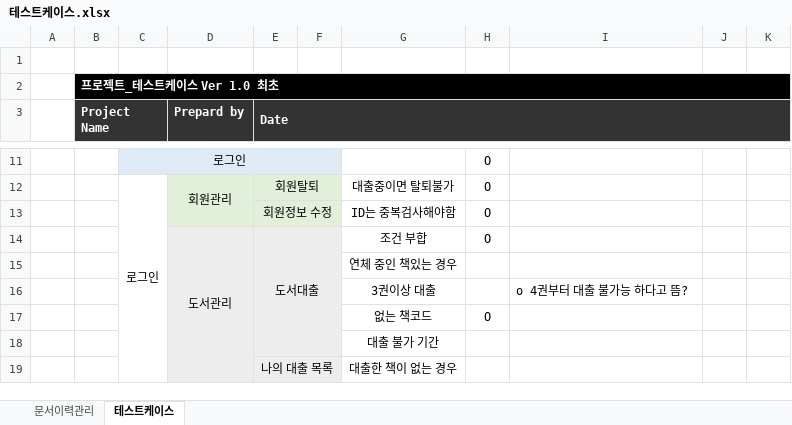
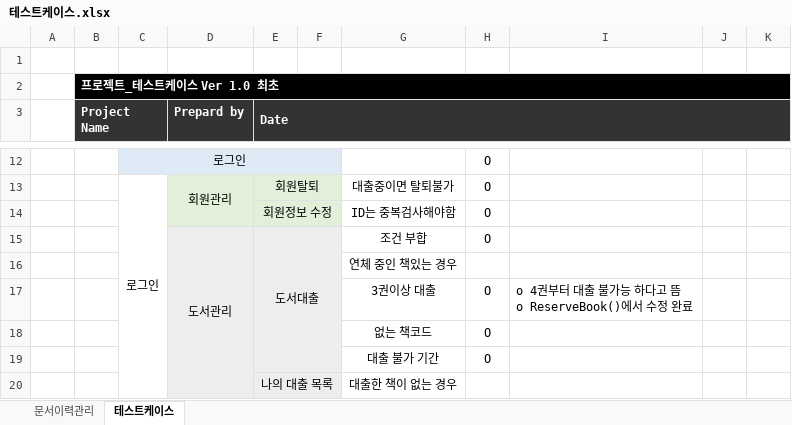
Before and after one commit to hennylee/kopo-02-java, an Excel workbook: LibraryProject/테스트케이스.xlsx, sheet 테스트케이스, drawn as a sheet; only a part is shown, gaps mark what is left out; values as stored, in another font and other column widths than the file's, no borders; removed rows and columns are numbered as before the commit, all else as after; ↵ is a line break in a cell; the diff covers the shown part only; the diff names each change by its address in the sheet, - before the commit and + after, or states it on an @@ line.

```diff
--- a/LibraryProject/테스트케이스.xlsx (sheet 테스트케이스)
+++ b/LibraryProject/테스트케이스.xlsx (sheet 테스트케이스)
-row 16:  |  |  |  |  |  | 3권이상 대출 |  | o 4권부터 대출 불가능 하다고 뜸?
+row 17:  |  |  |  |  |  | 3권이상 대출 | O | o 4권부터 대출 불가능 하다고 뜸 ↵ o ReserveBook()에서 수정 완료
-H19: (empty)
+H19: O
```
Also changed, not shown: 1 added row, 8 edited cells and merged cells elsewhere in this sheet, LibraryProject/기능정의서.xlsx, 28 other files.
